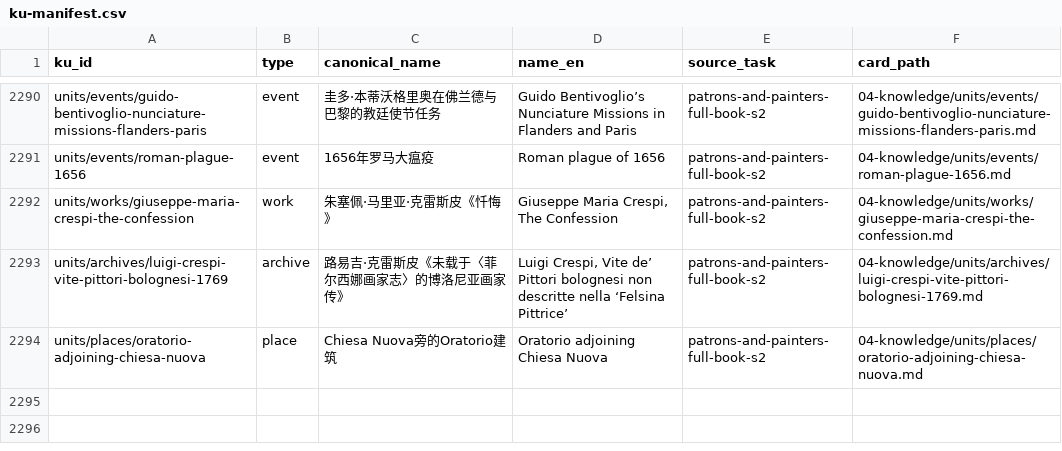
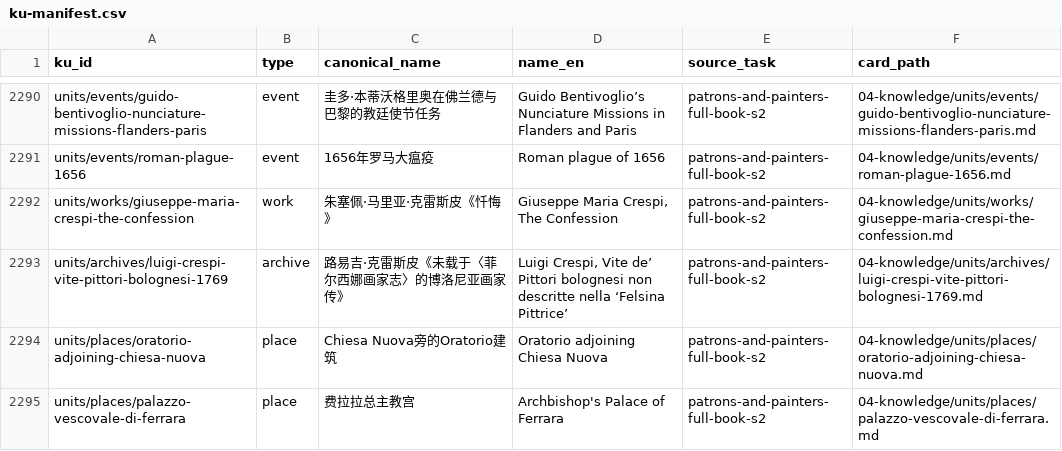
Before and after one commit to fengbaifan/PNP-Final-DATA, a CSV file: 04-knowledge/tables/ku-manifest.csv, drawn as a sheet; only a part is shown, gaps mark what is left out.

Commit message:
Register Ferrara palace endpoint and refresh plan

```diff
--- a/04-knowledge/tables/ku-manifest.csv
+++ b/04-knowledge/tables/ku-manifest.csv
@@ -2294 +2294,2 @@ units/archives/luigi-crespi-vite-pittori-bolognesi-1769,archive,路易吉·克
 units/places/oratorio-adjoining-chiesa-nuova,place,Chiesa Nuova旁的Oratorio建筑,Oratorio adjoining Chiesa Nuova,patrons-and-painters-full-book-s2,04-knowledge/units/places/oratorio-adjoining-chiesa-nuova.md
+units/places/palazzo-vescovale-di-ferrara,place,费拉拉总主教宫,Archbishop's Palace of Ferrara,patrons-and-painters-full-book-s2,04-knowledge/units/places/palazzo-vescovale-di-ferrara.md
```
Also changed, not shown: 7 other files.
